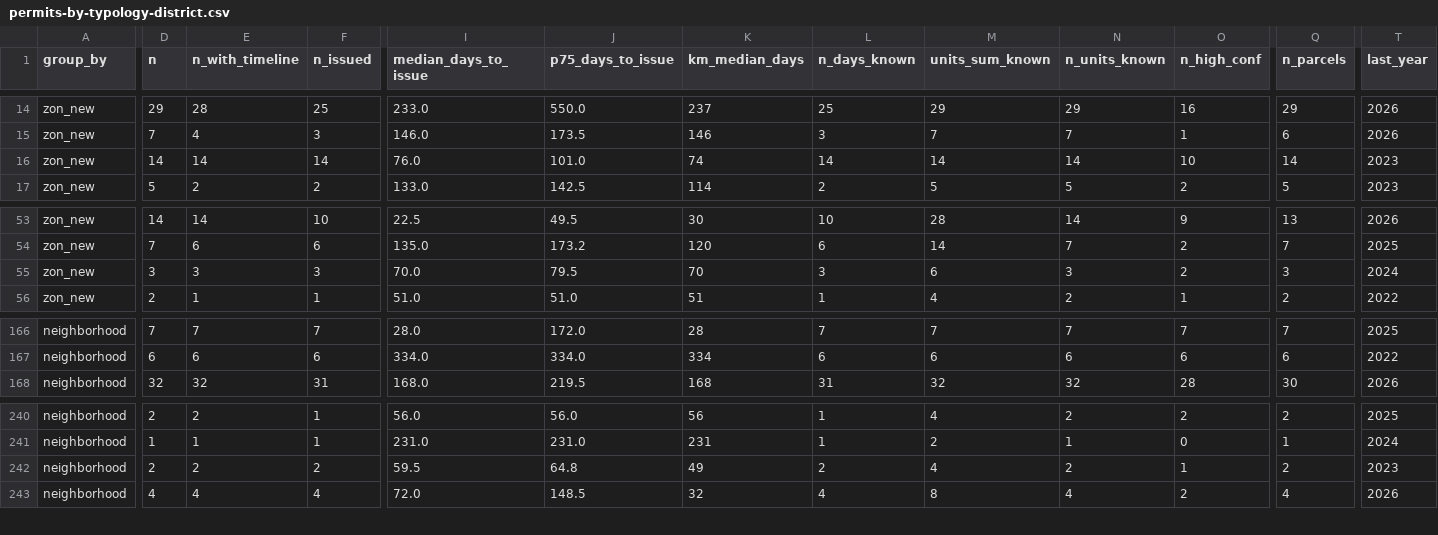
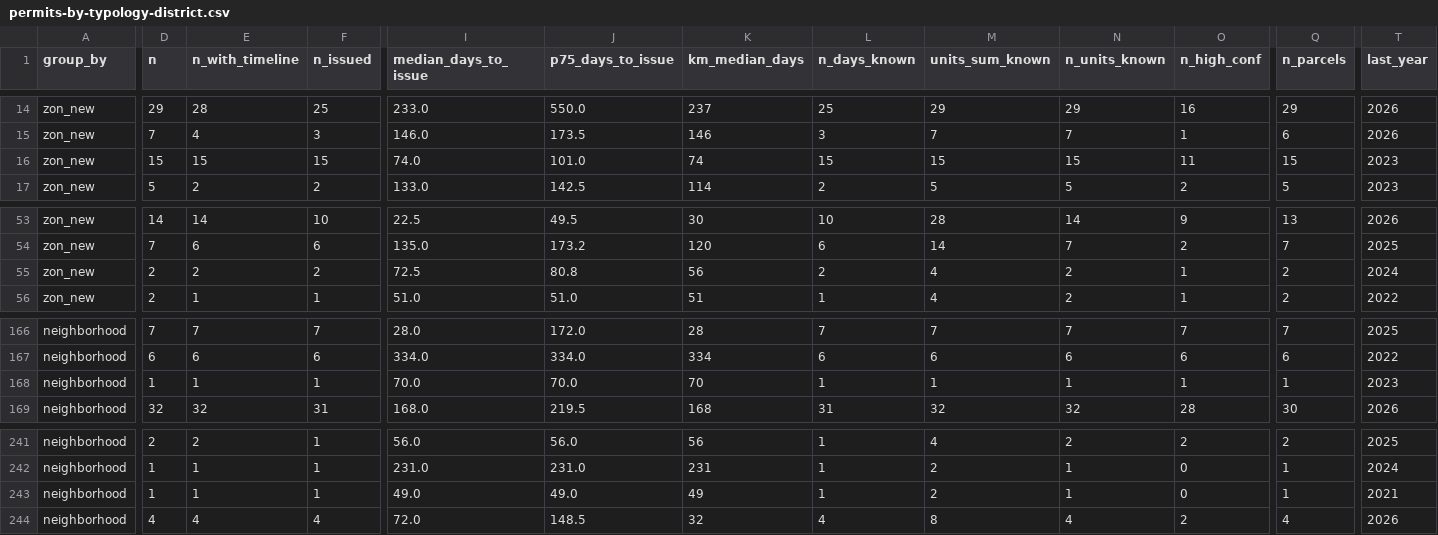
Before and after one commit to lancestreuber/HouseHack, a CSV file: research/datasets/legal-feasibility/permits-by-typology-district.csv, drawn as a sheet; only a part is shown, gaps mark what is left out; addresses are those after the commit; rows hold the shown columns only; the diff names each change by its address in the sheet, - before the commit and + after, or states it on an @@ line.

```diff
--- a/research/datasets/legal-feasibility/permits-by-typology-district.csv
+++ b/research/datasets/legal-feasibility/permits-by-typology-district.csv
-D16 (n): 14
+D16 (n): 15
-E16 (n_with_timeline): 14
+E16 (n_with_timeline): 15
-F16 (n_issued): 14
+F16 (n_issued): 15
-I16 (median_days_to_issue): 76.0
+I16 (median_days_to_issue): 74.0
-L16 (n_days_known): 14
+L16 (n_days_known): 15
-M16 (units_sum_known): 14
+M16 (units_sum_known): 15
-N16 (n_units_known): 14
+N16 (n_units_known): 15
-O16 (n_high_conf): 10
+O16 (n_high_conf): 11
-Q16 (n_parcels): 14
+Q16 (n_parcels): 15
-D55 (n): 3
+D55 (n): 2
-E55 (n_with_timeline): 3
+E55 (n_with_timeline): 2
-F55 (n_issued): 3
+F55 (n_issued): 2
-I55 (median_days_to_issue): 70.0
+I55 (median_days_to_issue): 72.5
-J55 (p75_days_to_issue): 79.5
+J55 (p75_days_to_issue): 80.8
-K55 (km_median_days): 70
+K55 (km_median_days): 56
-L55 (n_days_known): 3
+L55 (n_days_known): 2
-M55 (units_sum_known): 6
+M55 (units_sum_known): 4
-N55 (n_units_known): 3
+N55 (n_units_known): 2
-O55 (n_high_conf): 2
+O55 (n_high_conf): 1
-Q55 (n_parcels): 3
+Q55 (n_parcels): 2
+row 168: neighborhood | 1 | 1 | 1 | 70.0 | 70.0 | 70 | 1 | 1 | 1 | 1 | 1 | 2023
-D243 (n): 2
+D243 (n): 1
-E243 (n_with_timeline): 2
+E243 (n_with_timeline): 1
-F243 (n_issued): 2
+F243 (n_issued): 1
-I243 (median_days_to_issue): 59.5
+I243 (median_days_to_issue): 49.0
-J243 (p75_days_to_issue): 64.8
+J243 (p75_days_to_issue): 49.0
-L243 (n_days_known): 2
+L243 (n_days_known): 1
-M243 (units_sum_known): 4
+M243 (units_sum_known): 2
-N243 (n_units_known): 2
+N243 (n_units_known): 1
-O243 (n_high_conf): 1
+O243 (n_high_conf): 0
-Q243 (n_parcels): 2
+Q243 (n_parcels): 1
-T243 (last_year): 2023
+T243 (last_year): 2021
```
Also changed, not shown: 3 other files.
